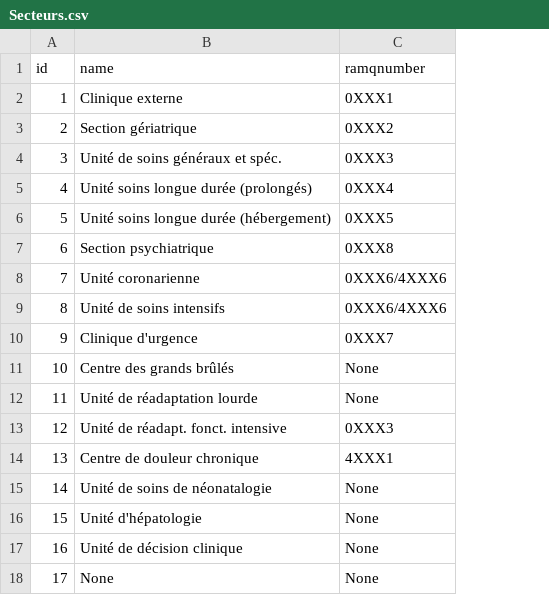
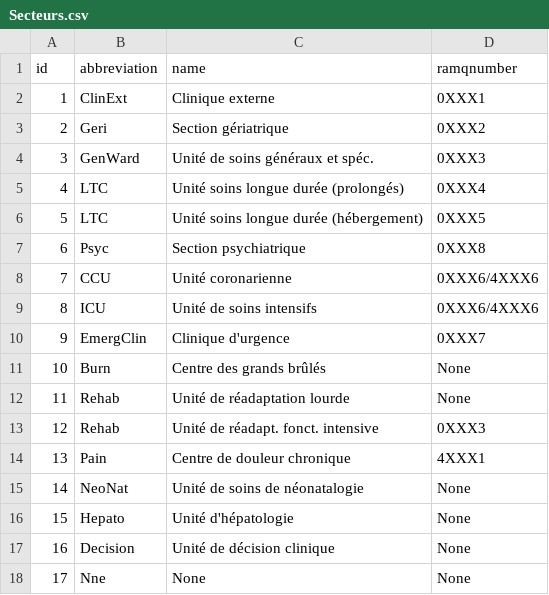
Before and after one commit to 368433/eXcards, a CSV file: Model/Secteurs.csv, drawn as a sheet; the diff names each change by its address in the sheet, - before the commit and + after, or states it on an @@ line.

Commit message:
updated secteur csv with abbreviation. Improved DMM

```diff
--- a/Model/Secteurs.csv
+++ b/Model/Secteurs.csv
+column B (abbreviation), rows 2-18: ClinExt | Geri | GenWard | LTC | LTC | Psyc | CCU | ICU | EmergClin | Burn | Rehab | Rehab | Pain | NeoNat | Hepato | Decision | Nne
```
Also changed, not shown: 4 other files.
